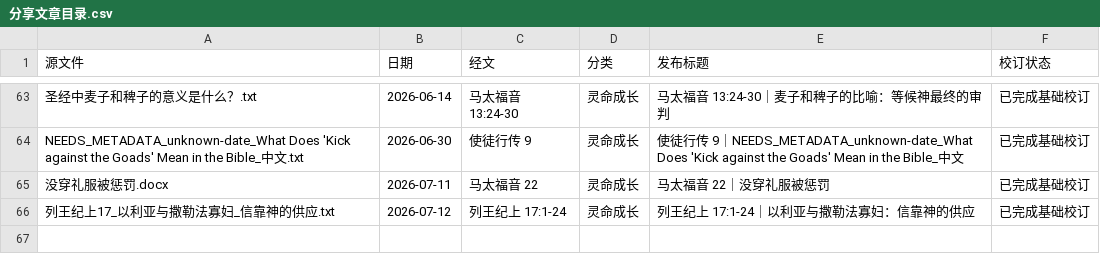
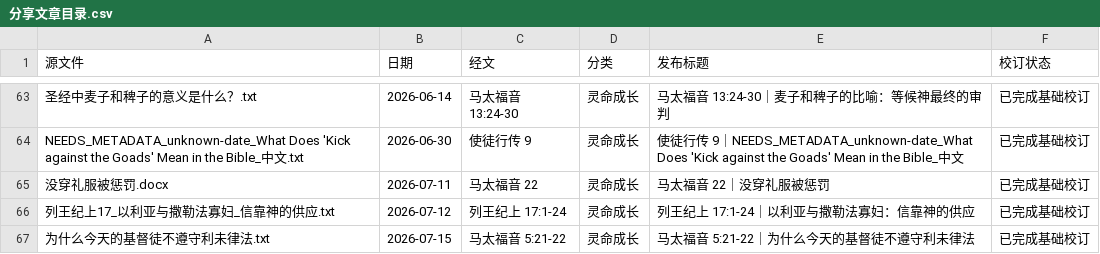
Before and after one commit to Ronnie0229/Ronnie0229.github.io, a CSV file: docs/内容整理报告/分享文章目录.csv, drawn as a sheet; only a part is shown, gaps mark what is left out; the diff names each change by its address in the sheet, - before the commit and + after, or states it on an @@ line.

```diff
--- a/docs/内容整理报告/分享文章目录.csv
+++ b/docs/内容整理报告/分享文章目录.csv
+row 67: 为什么今天的基督徒不遵守利未律法.txt | 2026-07-15 | 马太福音 5:21-22 | 灵命成长 | 马太福音 5:21-22｜为什么今天的基督徒不遵守利未律法 | 已完成基础校订
```
Also changed, not shown: 3 other files.
